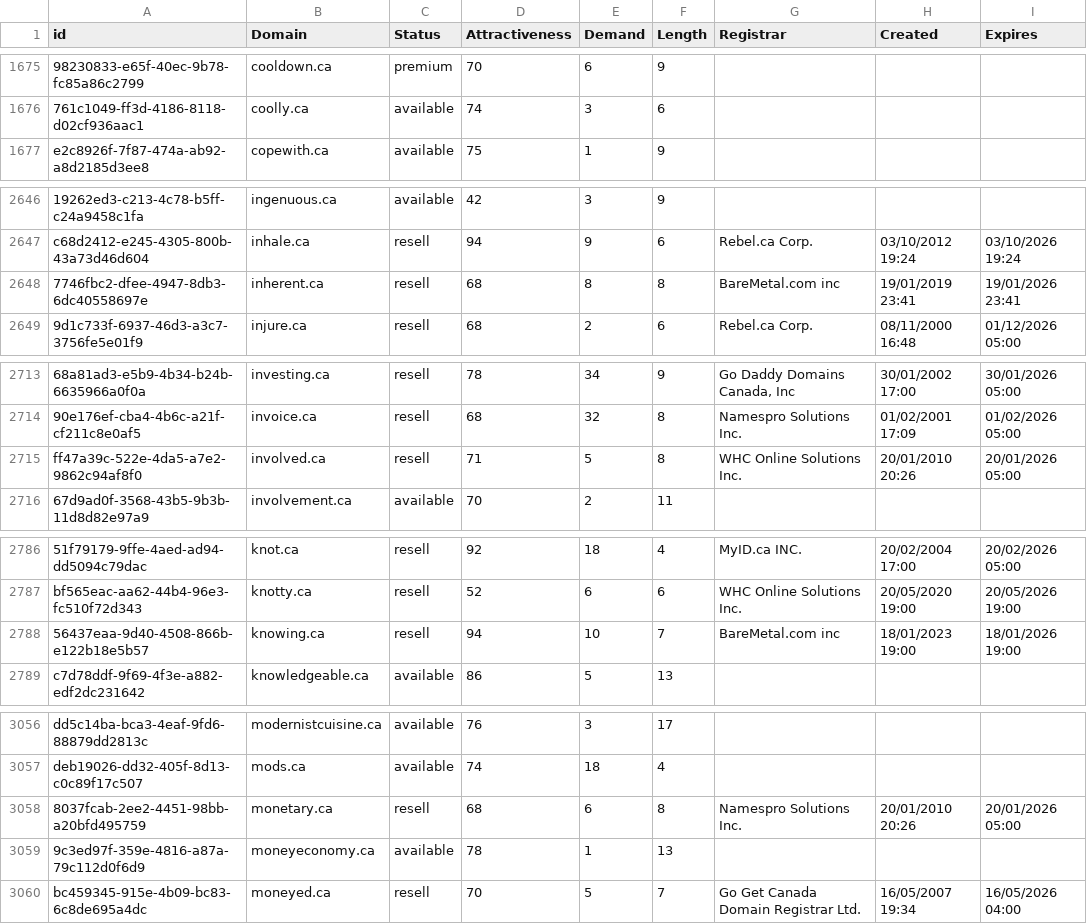
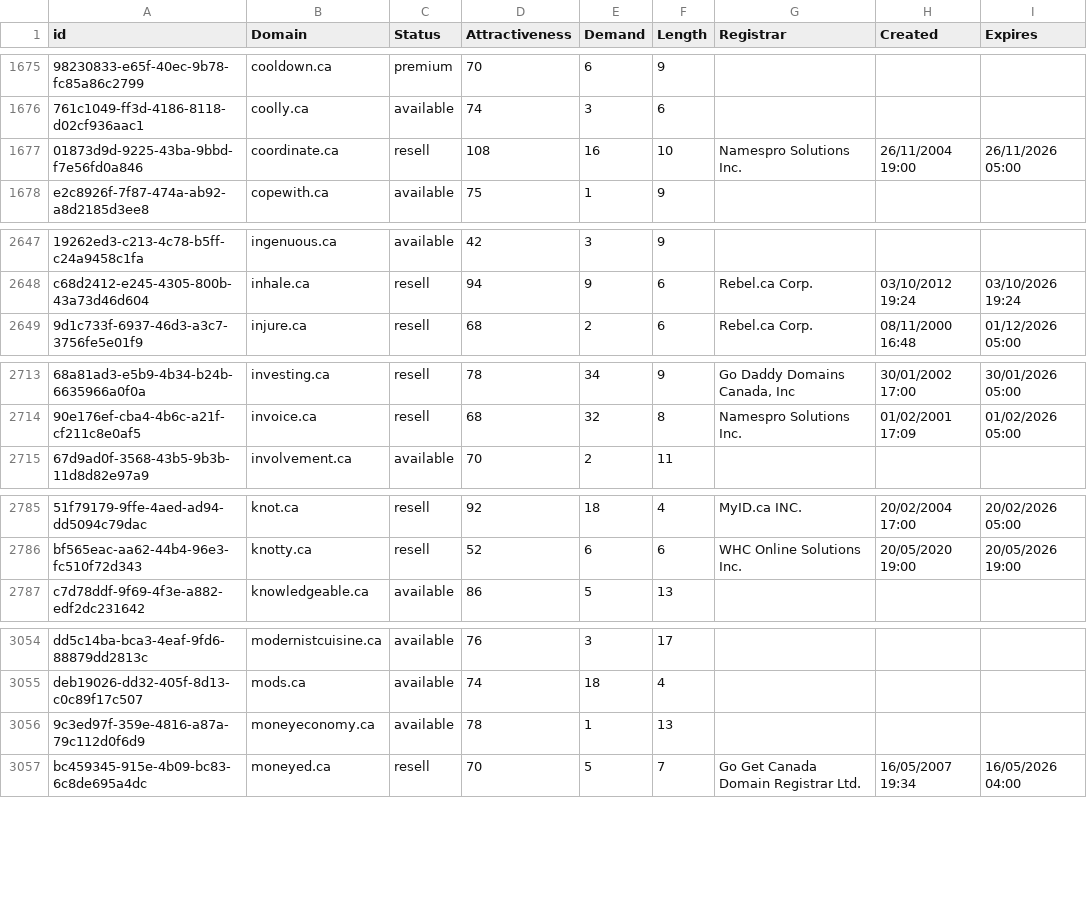
Before and after one commit to UniqueDomains/ca-oneword-domains, a CSV file: ca.csv, drawn as a sheet; only a part is shown, gaps mark what is left out; removed rows and columns are numbered as before the commit, all else as after; the diff covers the shown part only; the diff names each change by its address in the sheet, - before the commit and + after, or states it on an @@ line.

Commit message:
Domains update

```diff
--- a/ca.csv
+++ b/ca.csv
+row 1677: 01873d9d-9225-43ba-9bbd-f7e56fd0a846 | coordinate.ca | resell | 108 | 16 | 10 | Namespro Solutions Inc. | 26/11/2004 19:00 | 26/11/2026 05:00
-row 2648: 7746fbc2-dfee-4947-8db3-6dc40558697e | inherent.ca | resell | 68 | 8 | 8 | BareMetal.com inc | 19/01/2019 23:41 | 19/01/2026 23:41
-row 2715: ff47a39c-522e-4da5-a7e2-9862c94af8f0 | involved.ca | resell | 71 | 5 | 8 | WHC Online Solutions Inc. | 20/01/2010 20:26 | 20/01/2026 05:00
-row 2788: 56437eaa-9d40-4508-866b-e122b18e5b57 | knowing.ca | resell | 94 | 10 | 7 | BareMetal.com inc | 18/01/2023 19:00 | 18/01/2026 19:00
-row 3058: 8037fcab-2ee2-4451-98bb-a20bfd495759 | monetary.ca | resell | 68 | 6 | 8 | Namespro Solutions Inc. | 20/01/2010 20:26 | 20/01/2026 05:00
```
Also changed, not shown: 80 edited cells elsewhere in this file, 2 other files.
